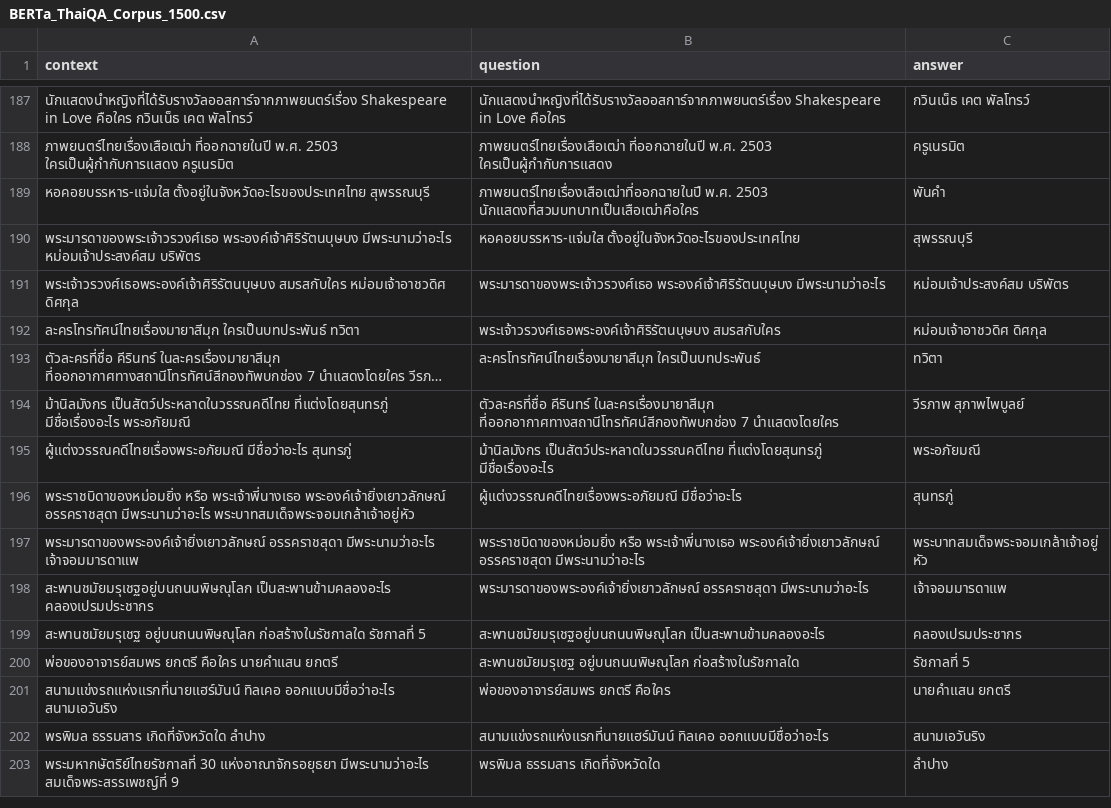
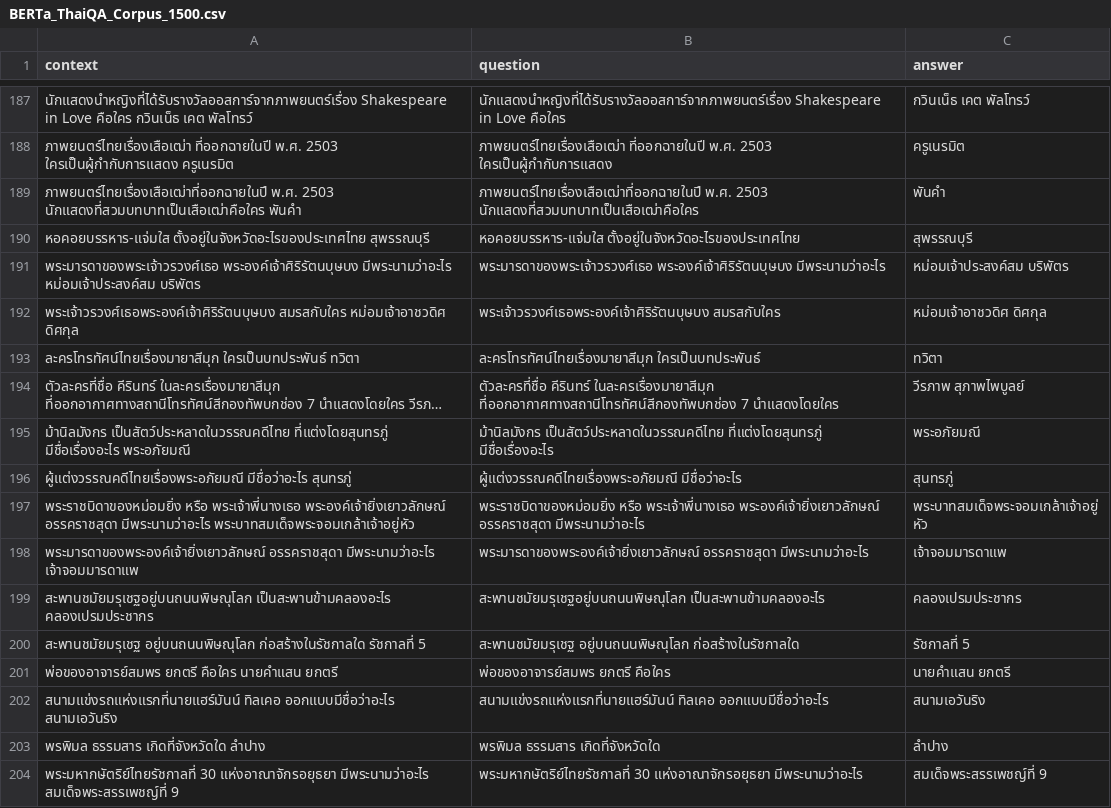
Before and after one commit to SirinootKK/intern, a CSV file: dataset/BERTa_ThaiQA_Corpus_1500.csv, drawn as a sheet; only a part is shown, gaps mark what is left out; long unchanged cells end in …; addresses are those after the commit; the diff covers the shown part only; the diff names each change by its address in the sheet, - before the commit and + after, or states it on an @@ line.

Commit message:
feat: BERTa full

```diff
--- a/dataset/BERTa_ThaiQA_Corpus_1500.csv
+++ b/dataset/BERTa_ThaiQA_Corpus_1500.csv
+row 189: ภาพยนตร์ไทยเรื่องเสือเฒ่าที่ออกฉายในปี พ.ศ. 2503 นักแสดงที่สวมบทบาทเป็นเสือเฒ่าคือใคร พันคำ | ภาพยนตร์ไทยเรื่องเสือเฒ่าที่ออกฉายในปี พ.ศ. 2503 นักแสดงที่สวมบทบาทเป็นเสือเฒ่าคือใคร | พันคำ
-B190 (question): ภาพยนตร์ไทยเรื่องเสือเฒ่าที่ออกฉายในปี พ.ศ. 2503 นักแสดงที่สวมบทบาทเป็นเสือเฒ่าคือใคร
+B190 (question): หอคอยบรรหาร-แจ่มใส ตั้งอยู่ในจังหวัดอะไรของประเทศไทย
-C190 (answer): พันคำ
+C190 (answer): สุพรรณบุรี
-B191 (question): หอคอยบรรหาร-แจ่มใส ตั้งอยู่ในจังหวัดอะไรของประเทศไทย
+B191 (question): พระมารดาของพระเจ้าวรวงศ์เธอ พระองค์เจ้าศิริรัตนบุษบง มีพระนามว่าอะไร
-C191 (answer): สุพรรณบุรี
+C191 (answer): หม่อมเจ้าประสงค์สม บริพัตร
-B192 (question): พระมารดาของพระเจ้าวรวงศ์เธอ พระองค์เจ้าศิริรัตนบุษบง มีพระนามว่าอะไร
+B192 (question): พระเจ้าวรวงศ์เธอพระองค์เจ้าศิริรัตนบุษบง สมรสกับใคร
-C192 (answer): หม่อมเจ้าประสงค์สม บริพัตร
+C192 (answer): หม่อมเจ้าอาชวดิศ ดิศกุล
-B193 (question): พระเจ้าวรวงศ์เธอพระองค์เจ้าศิริรัตนบุษบง สมรสกับใคร
+B193 (question): ละครโทรทัศน์ไทยเรื่องมายาสีมุก ใครเป็นบทประพันธ์
-C193 (answer): หม่อมเจ้าอาชวดิศ ดิศกุล
+C193 (answer): ทวิตา
-B194 (question): ละครโทรทัศน์ไทยเรื่องมายาสีมุก ใครเป็นบทประพันธ์
+B194 (question): ตัวละครที่ชื่อ คีรินทร์ ในละครเรื่องมายาสีมุก ที่ออกอากาศทางสถานีโทรทัศน์สีกองทัพบกช่อง 7 นำแสดงโดยใคร
-C194 (answer): ทวิตา
+C194 (answer): วีรภาพ สุภาพไพบูลย์
-B195 (question): ตัวละครที่ชื่อ คีรินทร์ ในละครเรื่องมายาสีมุก ที่ออกอากาศทางสถานีโทรทัศน์สีกองทัพบกช่อง 7 นำแสดงโดยใคร
+B195 (question): ม้านิลมังกร เป็นสัตว์ประหลาดในวรรณคดีไทย ที่แต่งโดยสุนทรภู่ มีชื่อเรื่องอะไร
-C195 (answer): วีรภาพ สุภาพไพบูลย์
+C195 (answer): พระอภัยมณี
-B196 (question): ม้านิลมังกร เป็นสัตว์ประหลาดในวรรณคดีไทย ที่แต่งโดยสุนทรภู่ มีชื่อเรื่องอะไร
+B196 (question): ผู้แต่งวรรณคดีไทยเรื่องพระอภัยมณี มีชื่อว่าอะไร
-C196 (answer): พระอภัยมณี
+C196 (answer): สุนทรภู่
-B197 (question): ผู้แต่งวรรณคดีไทยเรื่องพระอภัยมณี มีชื่อว่าอะไร
+B197 (question): พระราชบิดาของหม่อมยิ่ง หรือ พระเจ้าพี่นางเธอ พระองค์เจ้ายิ่งเยาวลักษณ์ อรรคราชสุดา มีพระนามว่าอะไร
-C197 (answer): สุนทรภู่
+C197 (answer): พระบาทสมเด็จพระจอมเกล้าเจ้าอยู่หัว
-B198 (question): พระราชบิดาของหม่อมยิ่ง หรือ พระเจ้าพี่นางเธอ พระองค์เจ้ายิ่งเยาวลักษณ์ อรรคราชสุดา มีพระนามว่าอะไร
+B198 (question): พระมารดาของพระองค์เจ้ายิ่งเยาวลักษณ์ อรรคราชสุดา มีพระนามว่าอะไร
-C198 (answer): พระบาทสมเด็จพระจอมเกล้าเจ้าอยู่หัว
+C198 (answer): เจ้าจอมมารดาแพ
-B199 (question): พระมารดาของพระองค์เจ้ายิ่งเยาวลักษณ์ อรรคราชสุดา มีพระนามว่าอะไร
+B199 (question): สะพานชมัยมรุเชฐอยู่บนถนนพิษณุโลก เป็นสะพานข้ามคลองอะไร
-C199 (answer): เจ้าจอมมารดาแพ
+C199 (answer): คลองเปรมประชากร
-B200 (question): สะพานชมัยมรุเชฐอยู่บนถนนพิษณุโลก เป็นสะพานข้ามคลองอะไร
+B200 (question): สะพานชมัยมรุเชฐ อยู่บนถนนพิษณุโลก ก่อสร้างในรัชกาลใด
-C200 (answer): คลองเปรมประชากร
+C200 (answer): รัชกาลที่ 5
-B201 (question): สะพานชมัยมรุเชฐ อยู่บนถนนพิษณุโลก ก่อสร้างในรัชกาลใด
+B201 (question): พ่อของอาจารย์สมพร ยกตรี คือใคร
-C201 (answer): รัชกาลที่ 5
+C201 (answer): นายคำแสน ยกตรี
-B202 (question): พ่อของอาจารย์สมพร ยกตรี คือใคร
+B202 (question): สนามแข่งรถแห่งแรกที่นายแฮร์มันน์ ทิลเคอ ออกแบบมีชื่อว่าอะไร
-C202 (answer): นายคำแสน ยกตรี
+C202 (answer): สนามเอวันริง
-B203 (question): สนามแข่งรถแห่งแรกที่นายแฮร์มันน์ ทิลเคอ ออกแบบมีชื่อว่าอะไร
+B203 (question): พรพิมล ธรรมสาร เกิดที่จังหวัดใด
-C203 (answer): สนามเอวันริง
+C203 (answer): ลำปาง
-B204 (question): พรพิมล ธรรมสาร เกิดที่จังหวัดใด
+B204 (question): พระมหากษัตริย์ไทยรัชกาลที่ 30 แห่งอาณาจักรอยุธยา มีพระนามว่าอะไร
-C204 (answer): ลำปาง
+C204 (answer): สมเด็จพระสรรเพชญ์ที่ 9
```
Also changed, not shown: 1 added row, 2 removed rows and 44 edited cells elsewhere in this file, dataset/BERTa_ThaiQA_Corpus_200.csv, 3 other files.
